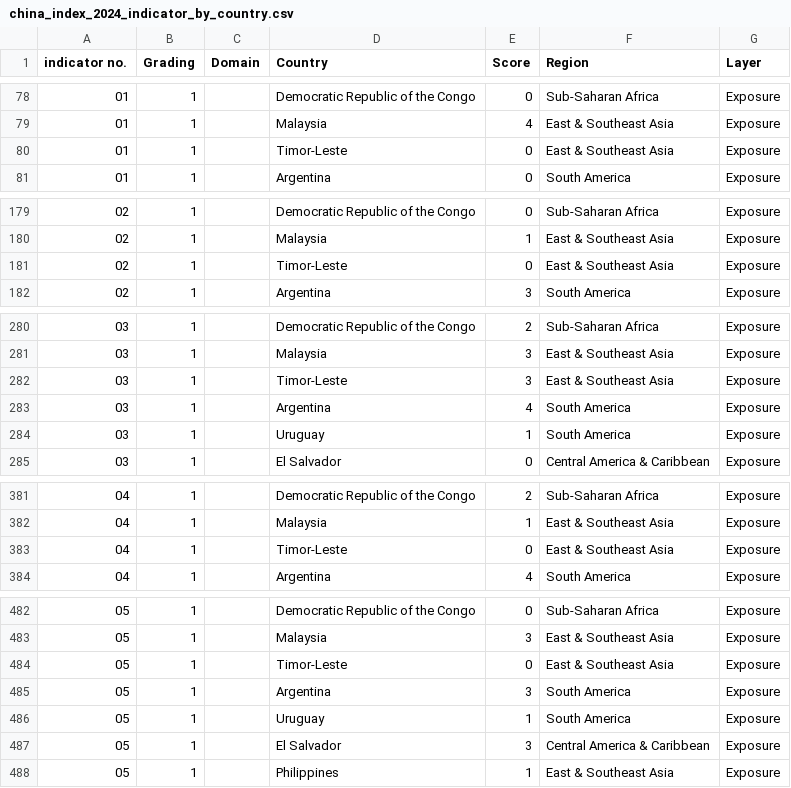
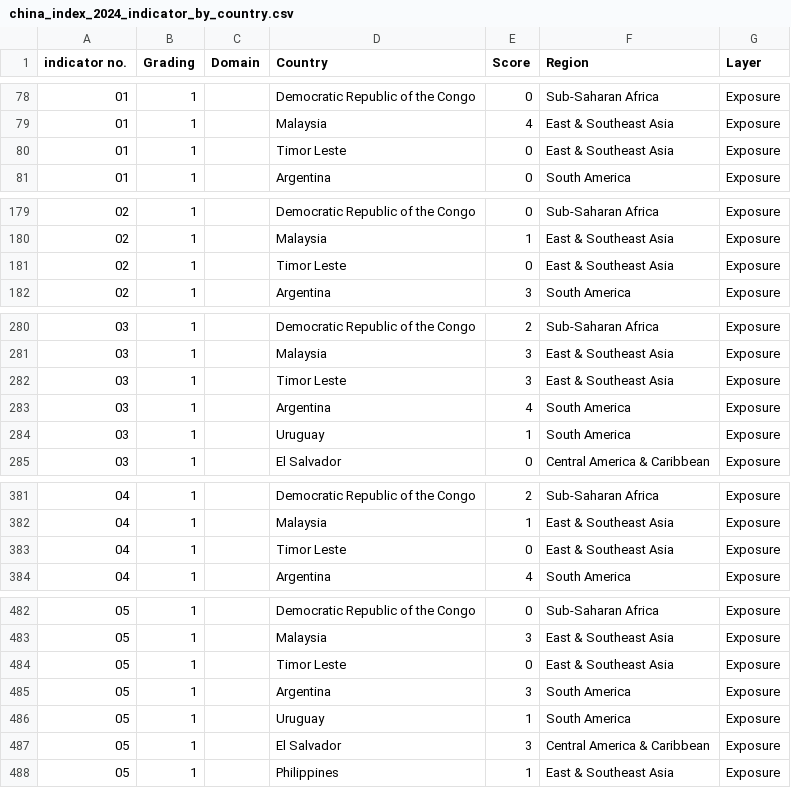
Before and after one commit to doublethinklab/China-Index-raw-data, a CSV file: 2024/china_index_2024_indicator_by_country.csv, drawn as a sheet; only a part is shown, gaps mark what is left out; the diff covers the shown part only.

Commit message:
fix country name

```diff
--- a/2024/china_index_2024_indicator_by_country.csv
+++ b/2024/china_index_2024_indicator_by_country.csv
@@ -79,3 +79,3 @@
 01,1,,Malaysia,4,"East & Southeast Asia",Exposure
-01,1,,Timor-Leste,0,"East & Southeast Asia",Exposure
+01,1,,"Timor Leste",0,"East & Southeast Asia",Exposure
 01,1,,Argentina,0,"South America",Exposure
@@ -180,3 +180,3 @@
 02,1,,Malaysia,1,"East & Southeast Asia",Exposure
-02,1,,Timor-Leste,0,"East & Southeast Asia",Exposure
+02,1,,"Timor Leste",0,"East & Southeast Asia",Exposure
 02,1,,Argentina,3,"South America",Exposure
@@ -281,3 +281,3 @@
 03,1,,Malaysia,3,"East & Southeast Asia",Exposure
-03,1,,Timor-Leste,3,"East & Southeast Asia",Exposure
+03,1,,"Timor Leste",3,"East & Southeast Asia",Exposure
 03,1,,Argentina,4,"South America",Exposure
@@ -382,3 +382,3 @@
 04,1,,Malaysia,1,"East & Southeast Asia",Exposure
-04,1,,Timor-Leste,0,"East & Southeast Asia",Exposure
+04,1,,"Timor Leste",0,"East & Southeast Asia",Exposure
 04,1,,Argentina,4,"South America",Exposure
@@ -483,3 +483,3 @@
 05,1,,Malaysia,3,"East & Southeast Asia",Exposure
-05,1,,Timor-Leste,0,"East & Southeast Asia",Exposure
+05,1,,"Timor Leste",0,"East & Southeast Asia",Exposure
 05,1,,Argentina,3,"South America",Exposure
```
Also changed, not shown: 94 edited cells elsewhere in this file, 26 other files.
